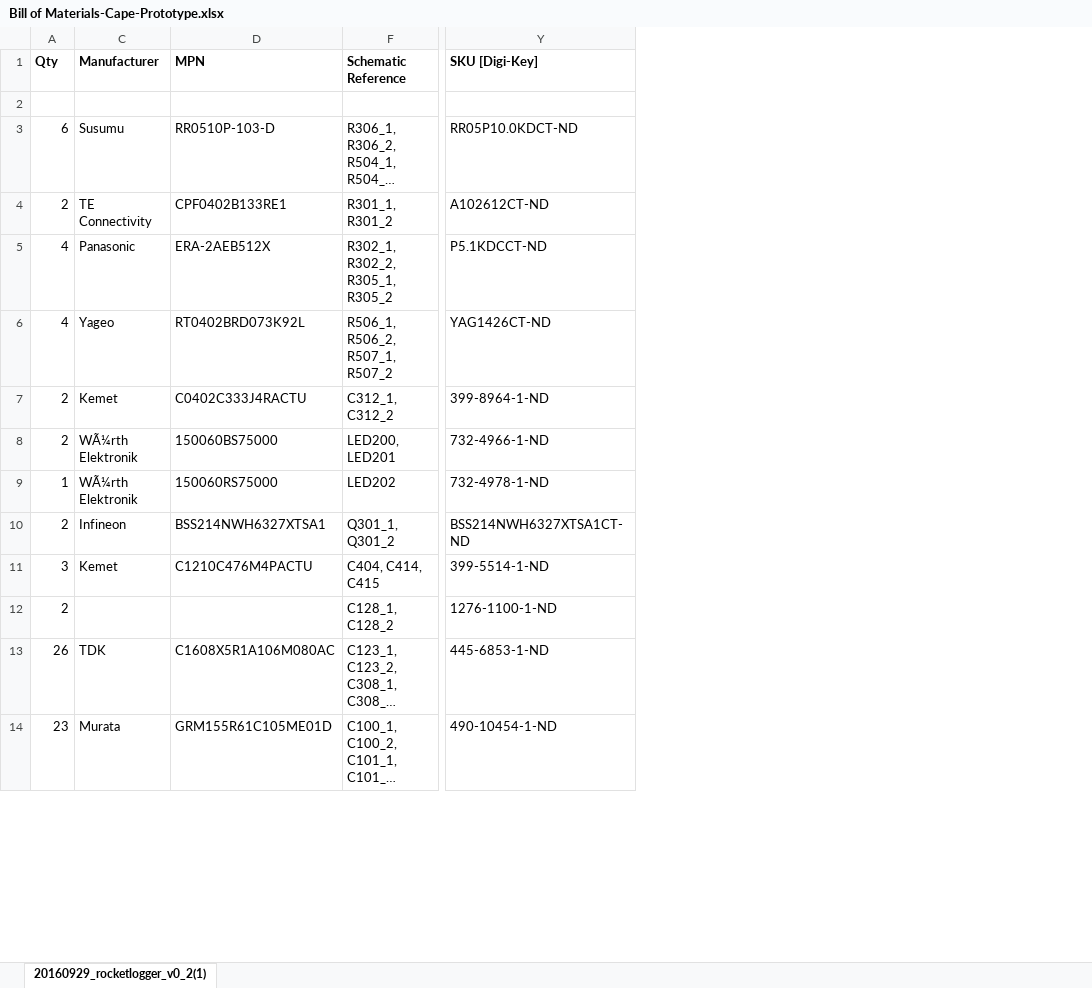
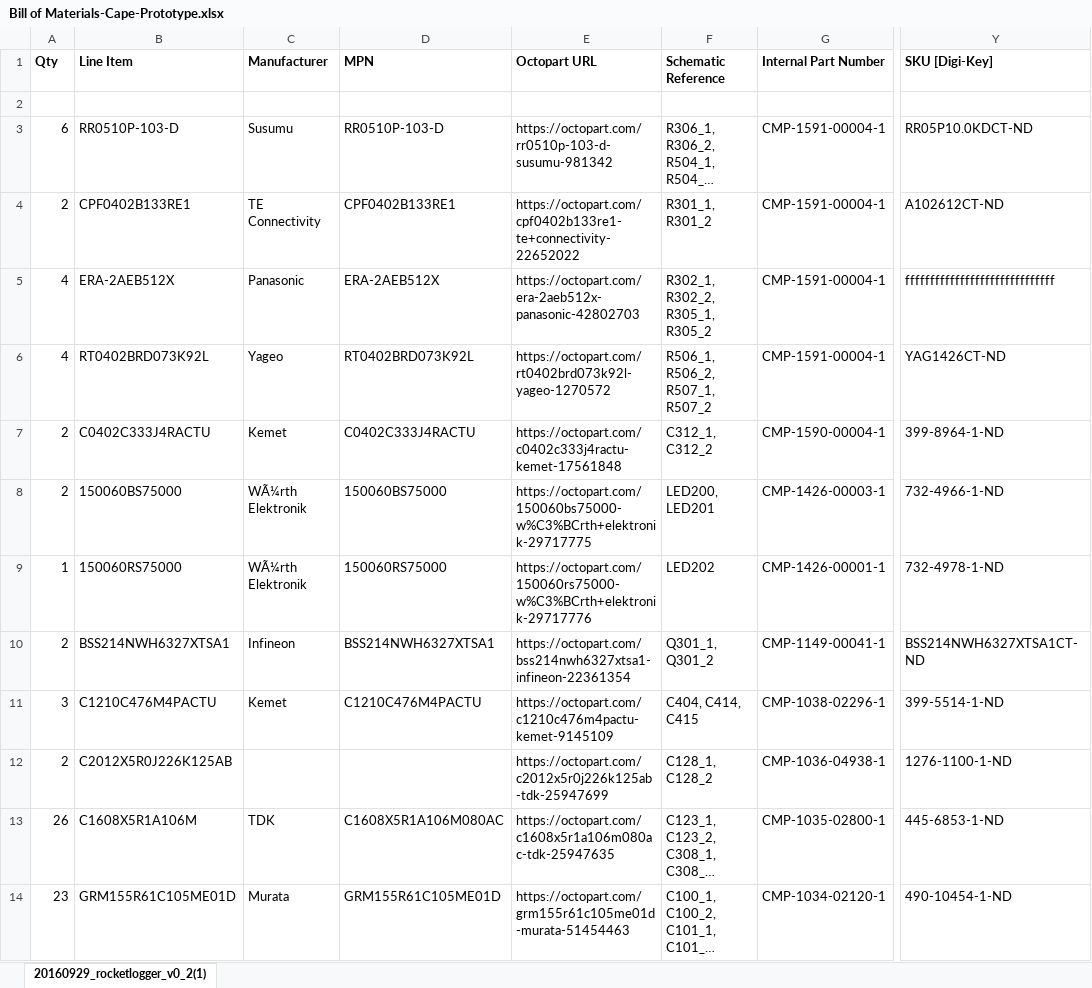
Before and after one commit to ETHZ-TEC/RocketLogger, an Excel workbook: hardware/pcb/Cape/Project Outputs for Cape/BOM/Bill of Materials-Cape-Prototype.xlsx, sheet 20160929_rocketlogger_v0_2(1), drawn as a sheet; only a part is shown, gaps mark what is left out; long unchanged cells end in …; values as stored, in another font and other column widths than the file's, no borders; conditional formats not drawn; the diff names each change by its address in the sheet, - before the commit and + after, or states it on an @@ line.

```diff
--- a/hardware/pcb/Cape/Project Outputs for Cape/BOM/Bill of Materials-Cape-Prototype.xlsx (sheet 20160929_rocketlogger_v0_2(1))
+++ b/hardware/pcb/Cape/Project Outputs for Cape/BOM/Bill of Materials-Cape-Prototype.xlsx (sheet 20160929_rocketlogger_v0_2(1))
@@ column B (Line Item) unhidden, rows 3-14: RR0510P-103-D | CPF0402B133RE1 | ERA-2AEB512X | RT0402BRD073K92L | C0402C333J4RACTU | 150060BS75000 | 150060RS75000 | BSS214NWH6327XTSA1 | C1210C476M4PACTU | C2012X5R0J226K125AB | C1608X5R1A106M | GRM155R61C105ME01D @@
@@ column E (Octopart URL) unhidden, rows 3-14: https://octopart.com/rr0510p-103-d-susumu-981342 | https://octopart.com/cpf0402b133re1-te+connectivity-22652022 | https://octopart.com/era-2aeb512x-panasonic-42802703 | https://octopart.com/rt0402brd073k92l-yageo-1270572 | https://octopart.com/c0402c333j4ractu-kemet-17561848 | https://octopart.com/150060bs75000-w%C3%BCrth+elektronik-29717775 | https://octopart.com/150060rs75000-w%C3%BCrth+elektronik-29717776 | https://octopart.com/bss214nwh6327xtsa1-infineon-22361354 | https://octopart.com/c1210c476m4pactu-kemet-9145109 | https://octopart.com/c2012x5r0j226k125ab-tdk-25947699 | https://octopart.com/c1608x5r1a106m080ac-tdk-25947635 | https://octopart.com/grm155r61c105me01d-murata-51454463 @@
@@ column G (Internal Part Number) unhidden, rows 3-14: CMP-1591-00004-1 | CMP-1591-00004-1 | CMP-1591-00004-1 | CMP-1591-00004-1 | CMP-1590-00004-1 | CMP-1426-00003-1 | CMP-1426-00001-1 | CMP-1149-00041-1 | CMP-1038-02296-1 | CMP-1036-04938-1 | CMP-1035-02800-1 | CMP-1034-02120-1 @@
-Y5 (SKU [Digi-Key]): P5.1KDCCT-ND
+Y5 (SKU [Digi-Key]): ffffffffffffffffffffffffffffff
```
Also changed, not shown: 3 other files.
